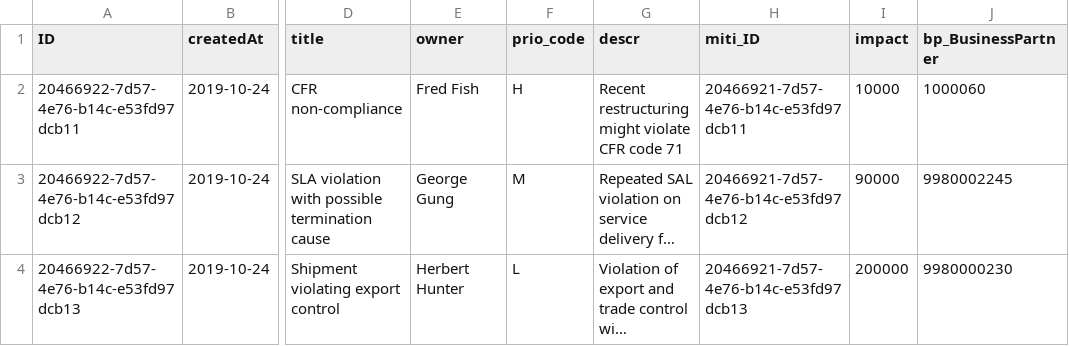
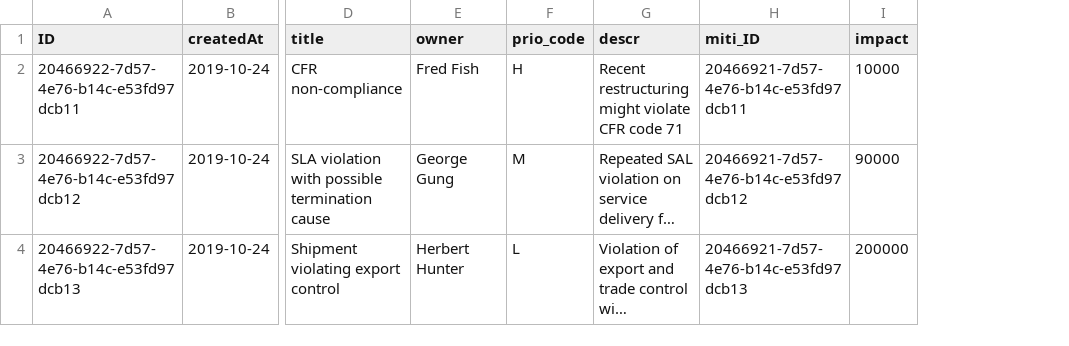
Before and after one commit to Dai5ro/RiskManagement, a CSV file: db/data/riskmanagement-Risks.csv, drawn as a sheet; only a part is shown, gaps mark what is left out; long unchanged cells end in …; the diff names each change by its address in the sheet, - before the commit and + after, or states it on an @@ line.

Commit message:
Update riskmanagement-Risks.csv

```diff
--- a/db/data/riskmanagement-Risks.csv
+++ b/db/data/riskmanagement-Risks.csv
-column J (bp_BusinessPartner), rows 2-4: 1000060 | 9980002245 | 9980000230
```
